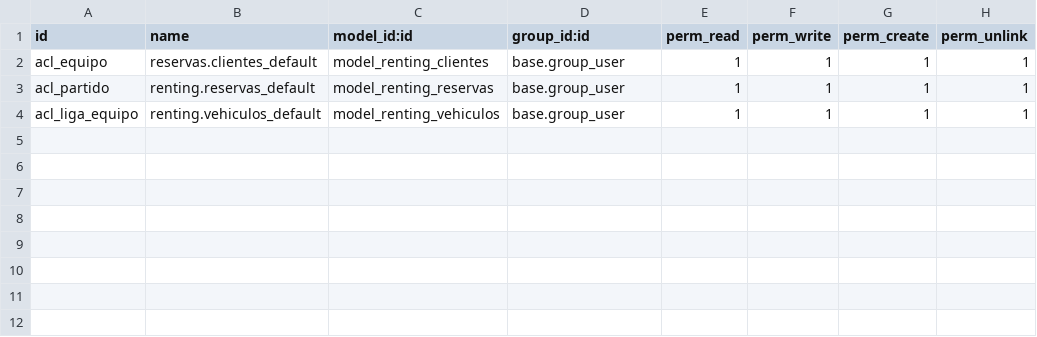
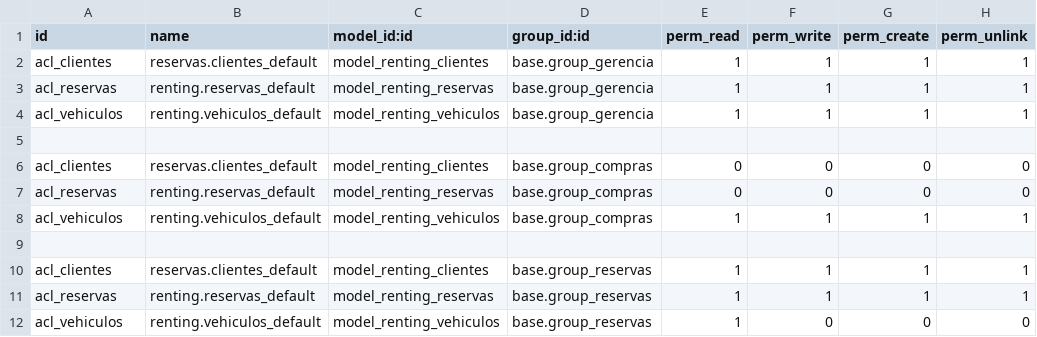
Before and after one commit to AdanH43/2rent4fun_Ahigmen0804, a CSV file: security/ir.model.access.csv, drawn as a sheet.

```diff
--- a/security/ir.model.access.csv
+++ b/security/ir.model.access.csv
@@ -1,4 +1,12 @@
 id,name,model_id:id,group_id:id,perm_read,perm_write,perm_create,perm_unlink
-acl_equipo,reservas.clientes_default,model_renting_clientes,base.group_user,1,1,1,1
-acl_partido,renting.reservas_default,model_renting_reservas,base.group_user,1,1,1,1
-acl_liga_equipo,renting.vehiculos_default,model_renting_vehiculos,base.group_user,1,1,1,1
+acl_clientes,reservas.clientes_default,model_renting_clientes,base.group_gerencia,1,1,1,1
+acl_reservas,renting.reservas_default,model_renting_reservas,base.group_gerencia,1,1,1,1
+acl_vehiculos,renting.vehiculos_default,model_renting_vehiculos,base.group_gerencia,1,1,1,1
+
+acl_clientes,reservas.clientes_default,model_renting_clientes,base.group_compras,0,0,0,0
+acl_reservas,renting.reservas_default,model_renting_reservas,base.group_compras,0,0,0,0
+acl_vehiculos,renting.vehiculos_default,model_renting_vehiculos,base.group_compras,1,1,1,1
+
+acl_clientes,reservas.clientes_default,model_renting_clientes,base.group_reservas,1,1,1,1
+acl_reservas,renting.reservas_default,model_renting_reservas,base.group_reservas,1,1,1,1
+acl_vehiculos,renting.vehiculos_default,model_renting_vehiculos,base.group_reservas,1,0,0,0
```
Also changed, not shown: 1 other file.
